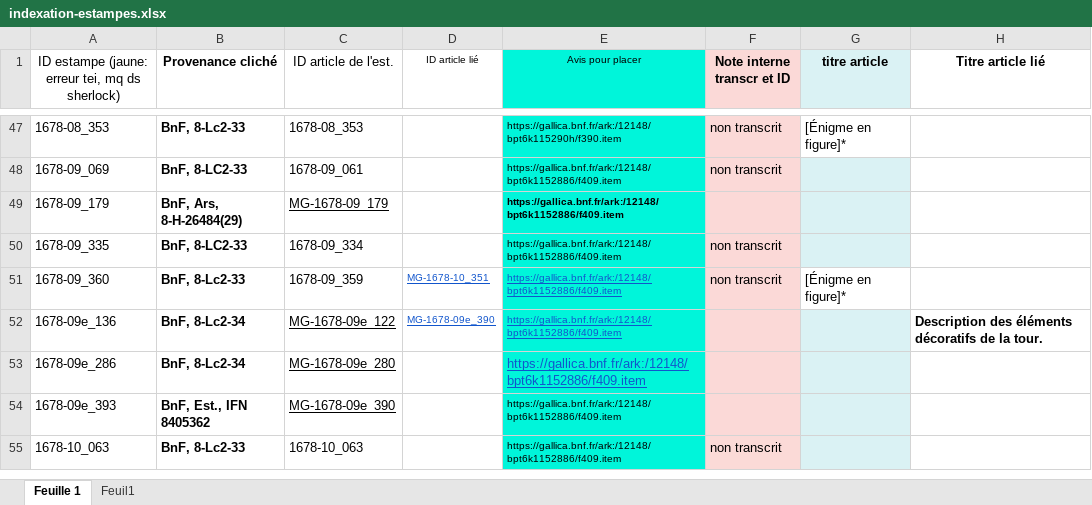
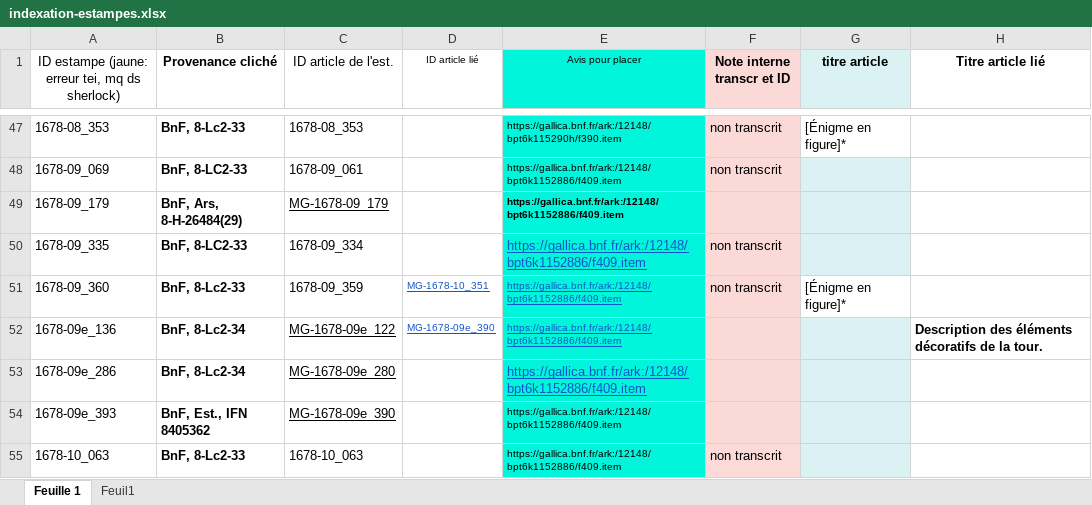
Before and after one commit to sherlock-iremus/mercure-galant-sources, an Excel workbook: indexation-estampes.xlsx, sheet Feuille 1, drawn as a sheet; only a part is shown, gaps mark what is left out; values as stored, in another font and other column widths than the file's, no borders; the diff names each change by its address in the sheet, - before the commit and + after, or states it on an @@ line.

Commit message:
détails

```diff
--- a/indexation-estampes.xlsx (sheet Feuille 1)
+++ b/indexation-estampes.xlsx (sheet Feuille 1)
@@ E50 underline: off → on, text colour: black → #1155CC, text size: larger @@
```
